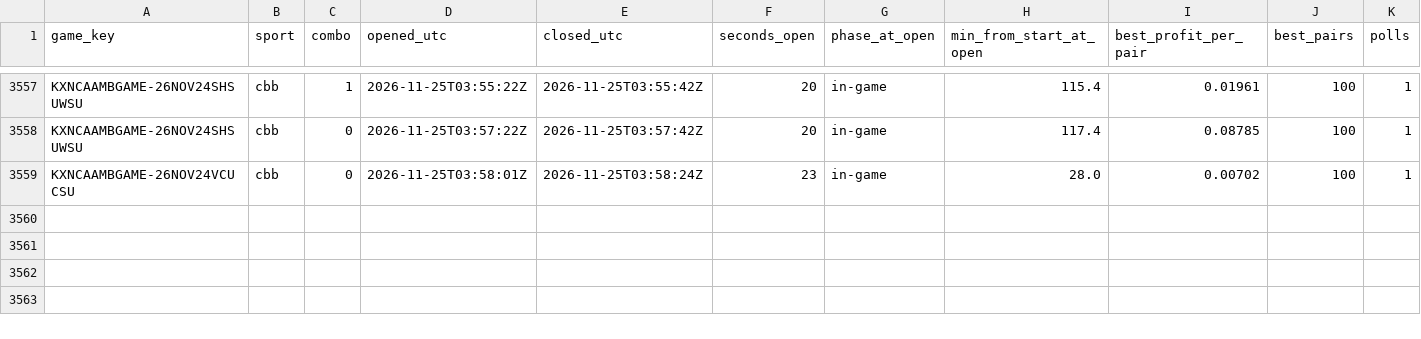
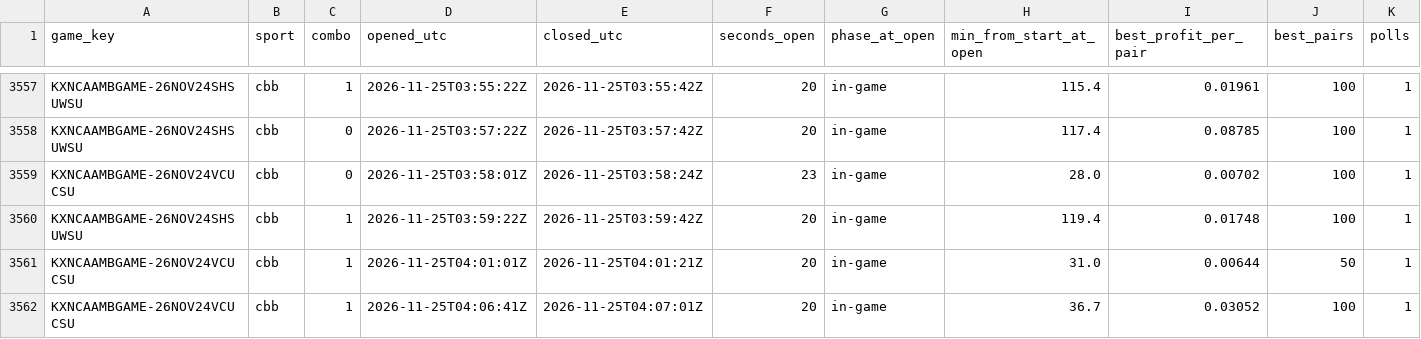
Before and after one commit to gwjp19/Garage-Band-Hedge-Fund, a CSV file: data/gaps.csv, drawn as a sheet; only a part is shown, gaps mark what is left out; rows hold the shown columns only; the diff names each change by its address in the sheet, - before the commit and + after, or states it on an @@ line.

```diff
--- a/data/gaps.csv
+++ b/data/gaps.csv
+row 3560: KXNCAAMBGAME-26NOV24SHSUWSU | cbb | 1 | 2026-11-25T03:59:22Z | 2026-11-25T03:59:42Z | 20 | in-game | 119.4 | 0.01748 | 100 | 1
+row 3561: KXNCAAMBGAME-26NOV24VCUCSU | cbb | 1 | 2026-11-25T04:01:01Z | 2026-11-25T04:01:21Z | 20 | in-game | 31.0 | 0.00644 | 50 | 1
+row 3562: KXNCAAMBGAME-26NOV24VCUCSU | cbb | 1 | 2026-11-25T04:06:41Z | 2026-11-25T04:07:01Z | 20 | in-game | 36.7 | 0.03052 | 100 | 1
```
Also changed, not shown: data/rechecks.csv, 3 other files.
